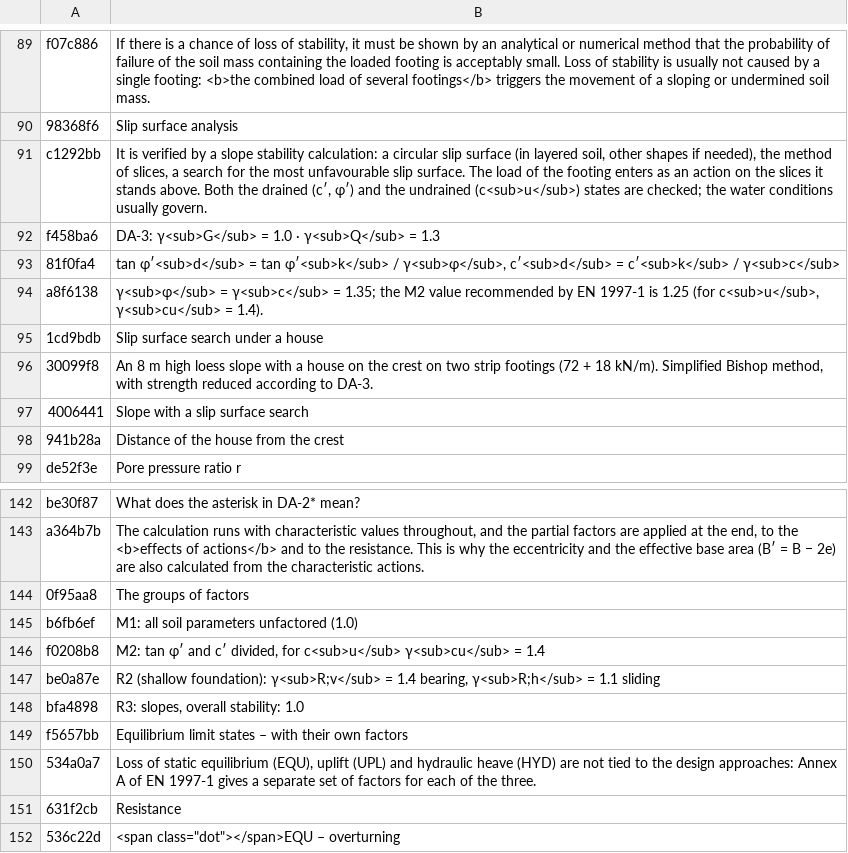
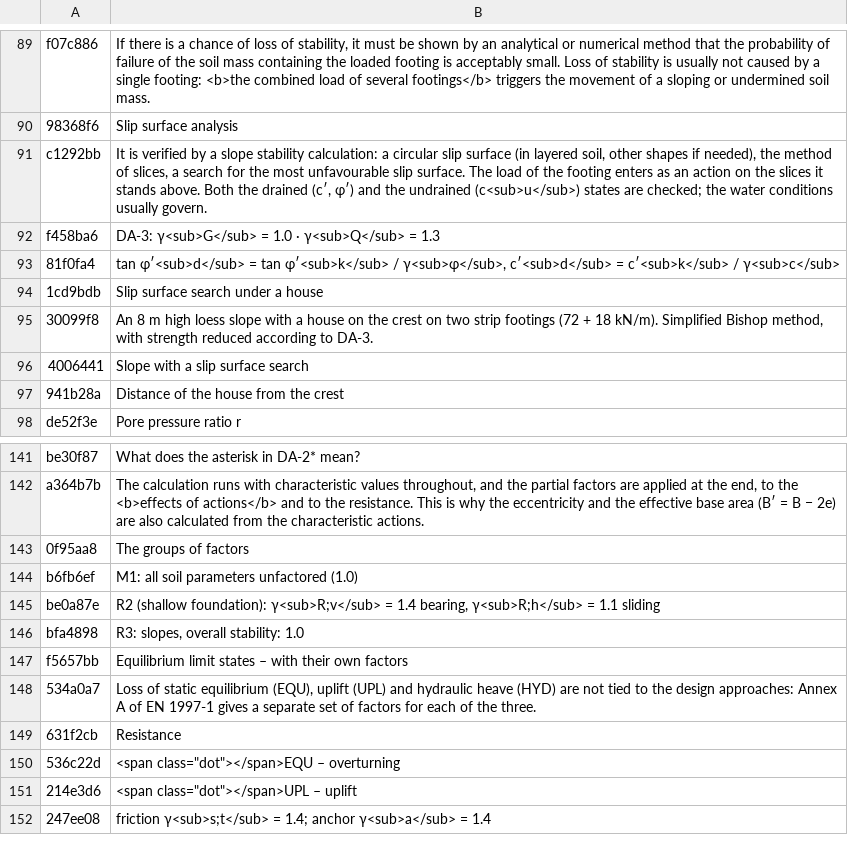
Before and after one commit to MBalika/sikalapokallekonysagvizsgalata, a TSV file: i18n/en_b02.tsv, drawn as a sheet; only a part is shown, gaps mark what is left out; the shorter side is filled out with more unchanged rows.

```diff
--- a/i18n/en_b02.tsv
+++ b/i18n/en_b02.tsv
@@ -93,3 +93,2 @@ f458ba6	DA-3: γ<sub>G</sub> = 1.0 · γ<sub>Q</sub> = 1.3
 81f0fa4	tan φ′<sub>d</sub> = tan φ′<sub>k</sub> / γ<sub>φ</sub>, c′<sub>d</sub> = c′<sub>k</sub> / γ<sub>c</sub>
-a8f6138	γ<sub>φ</sub> = γ<sub>c</sub> = 1.35; the M2 value recommended by EN 1997-1 is 1.25 (for c<sub>u</sub>, γ<sub>cu</sub> = 1.4).
 1cd9bdb	Slip surface search under a house
@@ -145,3 +144,2 @@ a364b7b	The calculation runs with characteristic values throughout, and the part
 b6fb6ef	M1: all soil parameters unfactored (1.0)
-f0208b8	M2: tan φ′ and c′ divided, for c<sub>u</sub> γ<sub>cu</sub> = 1.4
 be0a87e	R2 (shallow foundation): γ<sub>R;v</sub> = 1.4 bearing, γ<sub>R;h</sub> = 1.1 sliding
```
Also changed, not shown: i18n/en_b03.tsv, i18n/en_b07.tsv, 6 other files.
